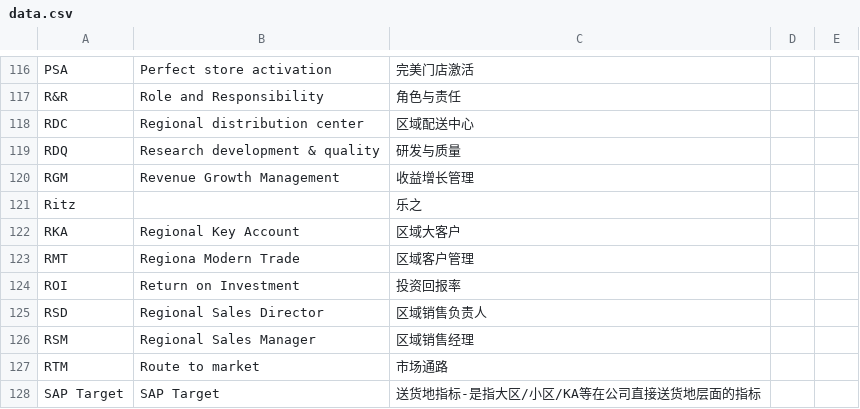
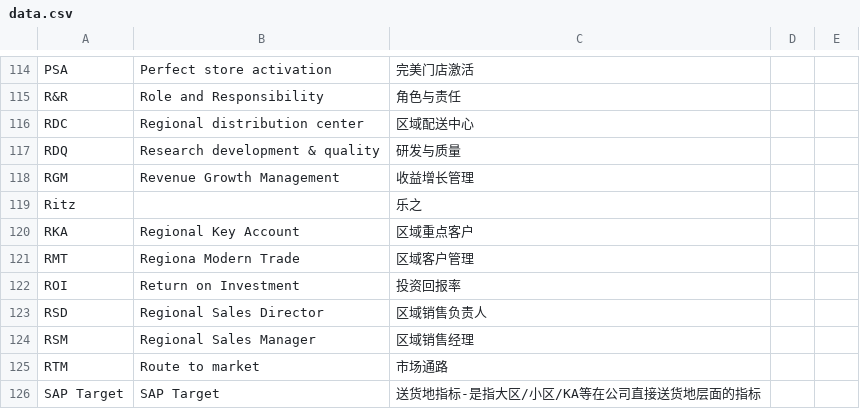
Before and after one commit to Mileymmm/mdlz, a CSV file: data.csv, drawn as a sheet; only a part is shown, gaps mark what is left out; the diff covers the shown part only.

```diff
--- a/data.csv
+++ b/data.csv
@@ -122 +120 @@ Ritz		乐之
-RKA	Regional Key Account	区域大客户		
+RKA	Regional Key Account	区域重点客户
```
Also changed, not shown: 8 added rows, 5 removed rows and 23 edited cells elsewhere in this file.
